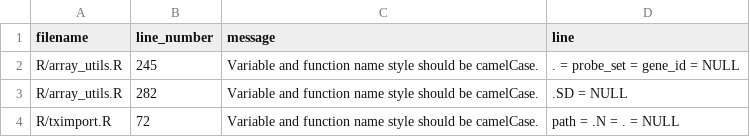
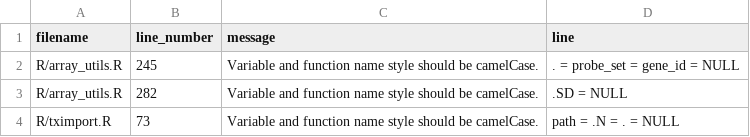
Before and after one commit to hugheylab/seeker, a CSV file: lint_ignore.csv, drawn as a sheet.

```diff
--- a/lint_ignore.csv
+++ b/lint_ignore.csv
@@ -3,2 +3,2 @@ R/array_utils.R,245,Variable and function name style should be camelCase.,. = pr
 R/array_utils.R,282,Variable and function name style should be camelCase.,.SD = NULL
-R/tximport.R,72,Variable and function name style should be camelCase.,path = .N = . = NULL
+R/tximport.R,73,Variable and function name style should be camelCase.,path = .N = . = NULL
```
Also changed, not shown: inst/extdata/platform_mapping.csv, 20 other files.
